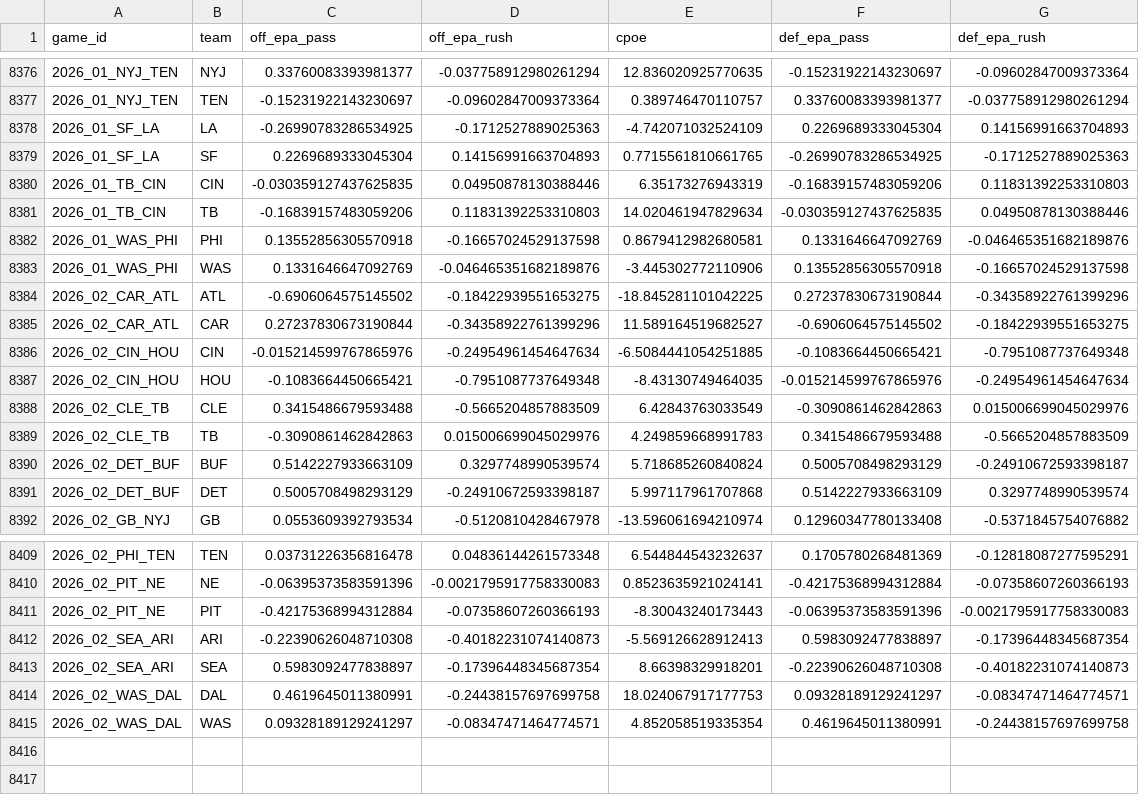
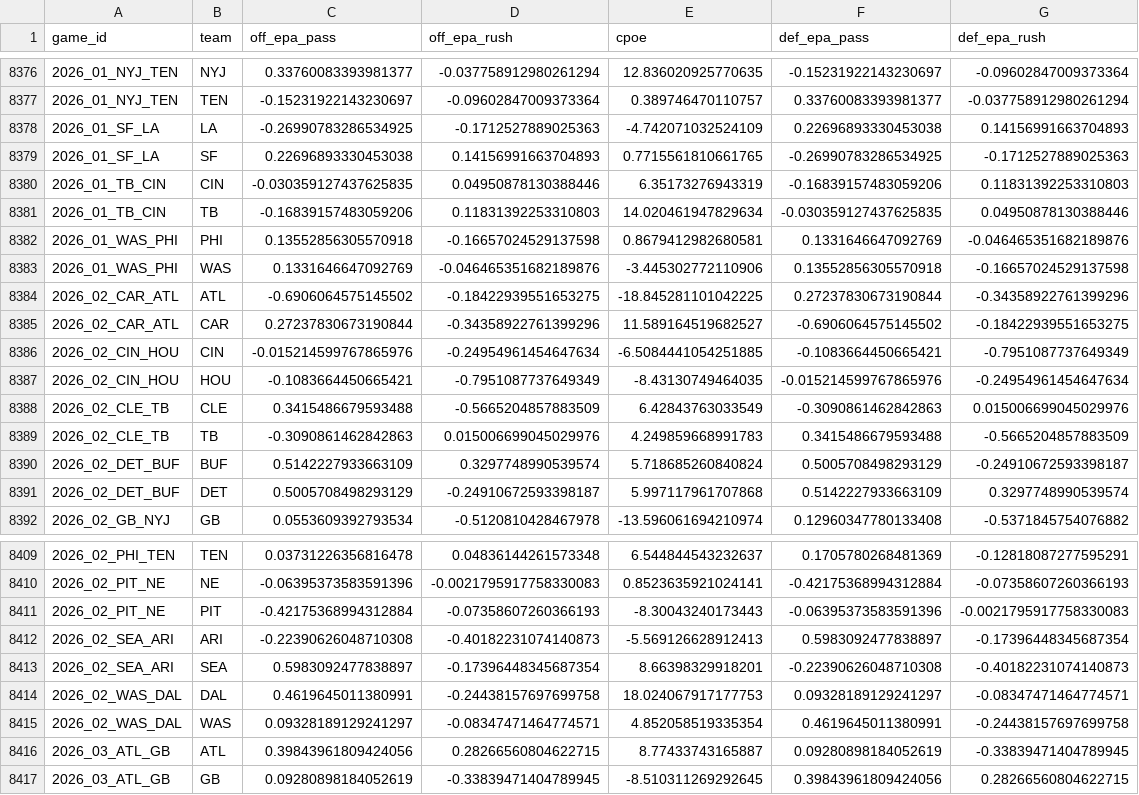
Before and after one commit to HowlsCastle97/nfl-model-hq, a CSV file: team_game_stats.csv, drawn as a sheet; only a part is shown, gaps mark what is left out.

```diff
--- a/team_game_stats.csv
+++ b/team_game_stats.csv
@@ -8377,4 +8377,4 @@ game_id,team,off_epa_pass,off_epa_rush,cpoe,def_epa_pass,def_epa_rush
 2026_01_NYJ_TEN,TEN,-0.15231922143230697,-0.09602847009373364,0.389746470110757,0.33760083393981377,-0.037758912980261294
-2026_01_SF_LA,LA,-0.26990783286534925,-0.1712527889025363,-4.742071032524109,0.2269689333045304,0.14156991663704893
-2026_01_SF_LA,SF,0.2269689333045304,0.14156991663704893,0.7715561810661765,-0.26990783286534925,-0.1712527889025363
+2026_01_SF_LA,LA,-0.26990783286534925,-0.1712527889025363,-4.742071032524109,0.22696893330453038,0.14156991663704893
+2026_01_SF_LA,SF,0.22696893330453038,0.14156991663704893,0.7715561810661765,-0.26990783286534925,-0.1712527889025363
 2026_01_TB_CIN,CIN,-0.030359127437625835,0.04950878130388446,6.35173276943319,-0.16839157483059206,0.11831392253310803
@@ -8385,4 +8385,4 @@ game_id,team,off_epa_pass,off_epa_rush,cpoe,def_epa_pass,def_epa_rush
 2026_02_CAR_ATL,CAR,0.27237830673190844,-0.34358922761399296,11.589164519682527,-0.6906064575145502,-0.18422939551653275
-2026_02_CIN_HOU,CIN,-0.015214599767865976,-0.24954961454647634,-6.5084441054251885,-0.1083664450665421,-0.7951087737649348
-2026_02_CIN_HOU,HOU,-0.1083664450665421,-0.7951087737649348,-8.43130749464035,-0.015214599767865976,-0.24954961454647634
+2026_02_CIN_HOU,CIN,-0.015214599767865976,-0.24954961454647634,-6.5084441054251885,-0.1083664450665421,-0.7951087737649349
+2026_02_CIN_HOU,HOU,-0.1083664450665421,-0.7951087737649349,-8.43130749464035,-0.015214599767865976,-0.24954961454647634
 2026_02_CLE_TB,CLE,0.3415486679593488,-0.5665204857883509,6.42843763033549,-0.3090861462842863,0.015006699045029976
@@ -8415 +8415,3 @@ game_id,team,off_epa_pass,off_epa_rush,cpoe,def_epa_pass,def_epa_rush
 2026_02_WAS_DAL,WAS,0.09328189129241297,-0.08347471464774571,4.852058519335354,0.4619645011380991,-0.24438157697699758
+2026_03_ATL_GB,ATL,0.39843961809424056,0.28266560804622715,8.77433743165887,0.09280898184052619,-0.33839471404789945
+2026_03_ATL_GB,GB,0.09280898184052619,-0.33839471404789945,-8.510311269292645,0.39843961809424056,0.28266560804622715
```
Also changed, not shown: 2 other files.
